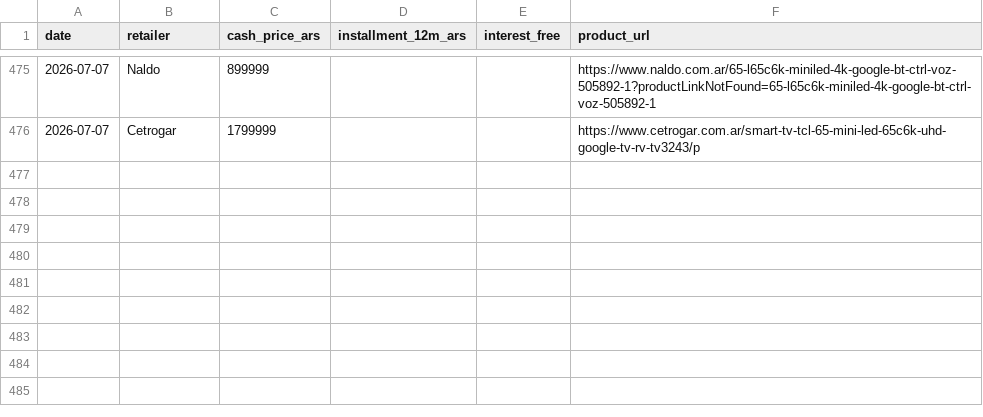
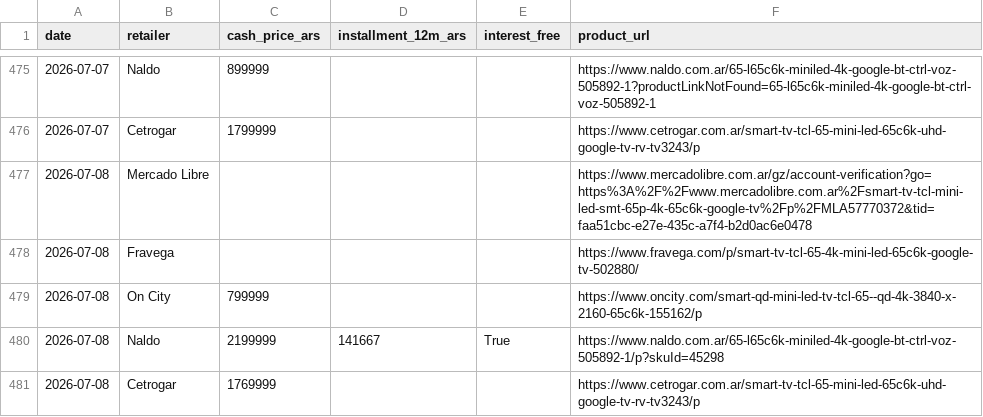
Before and after one commit to marcos1981claude/TCL, a CSV file: data/prices.csv, drawn as a sheet; only a part is shown, gaps mark what is left out; the diff names each change by its address in the sheet, - before the commit and + after, or states it on an @@ line.

```diff
--- a/data/prices.csv
+++ b/data/prices.csv
+row 477: 2026-07-08 | Mercado Libre |  |  |  | https://www.mercadolibre.com.ar/gz/account-verification?go=https%3A%2F%2Fwww.mercadolibre.com.ar%2Fsmart-tv-tcl-mini-led-smt-65p-4k-65c6k-google-tv%2Fp%2FMLA57770372&tid=faa51cbc-e27e-435c-a7f4-b2d0ac6e0478
+row 478: 2026-07-08 | Fravega |  |  |  | https://www.fravega.com/p/smart-tv-tcl-65-4k-mini-led-65c6k-google-tv-502880/
+row 479: 2026-07-08 | On City | 799999 |  |  | https://www.oncity.com/smart-qd-mini-led-tv-tcl-65--qd-4k-3840-x-2160-65c6k-155162/p
+row 480: 2026-07-08 | Naldo | 2199999 | 141667 | True | https://www.naldo.com.ar/65-l65c6k-miniled-4k-google-bt-ctrl-voz-505892-1/p?skuId=45298
+row 481: 2026-07-08 | Cetrogar | 1769999 |  |  | https://www.cetrogar.com.ar/smart-tv-tcl-65-mini-led-65c6k-uhd-google-tv-rv-tv3243/p
```
